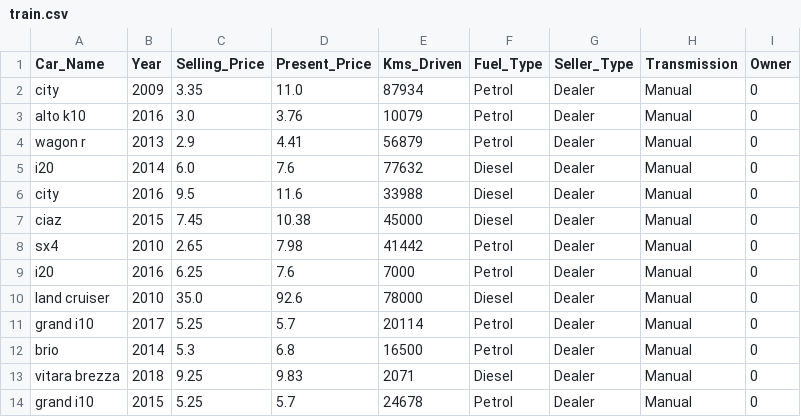
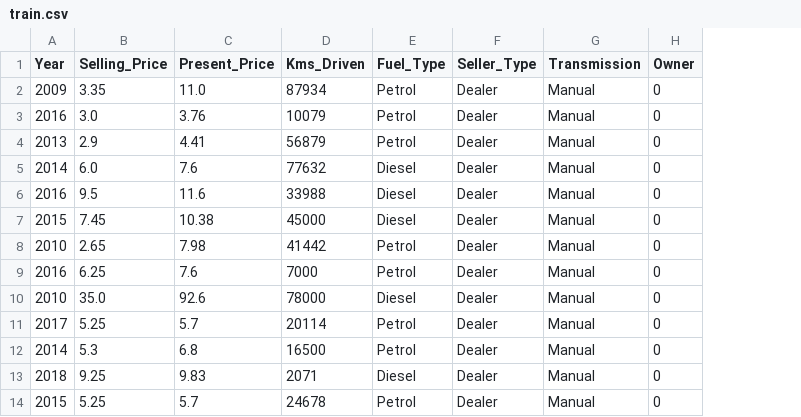
Before and after one commit to nilaykarade/ml-project4, a CSV file: artifacts/train.csv, drawn as a sheet; only a part is shown; the diff names each change by its address in the sheet, - before the commit and + after, or states it on an @@ line.

Commit message:
Data transormation pipeline added

```diff
--- a/artifacts/train.csv
+++ b/artifacts/train.csv
-column A (Car_Name), rows 2-14: city | alto k10 | wagon r | i20 | city | ciaz | sx4 | i20 | land cruiser | grand i10 | brio | vitara brezza | grand i10
```
Also changed, not shown: artifacts/test.csv, 3 other files.
